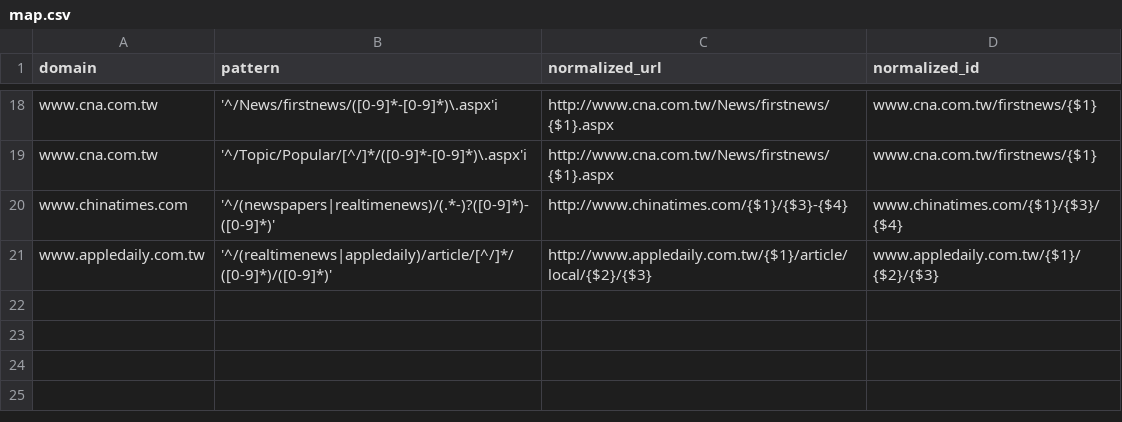
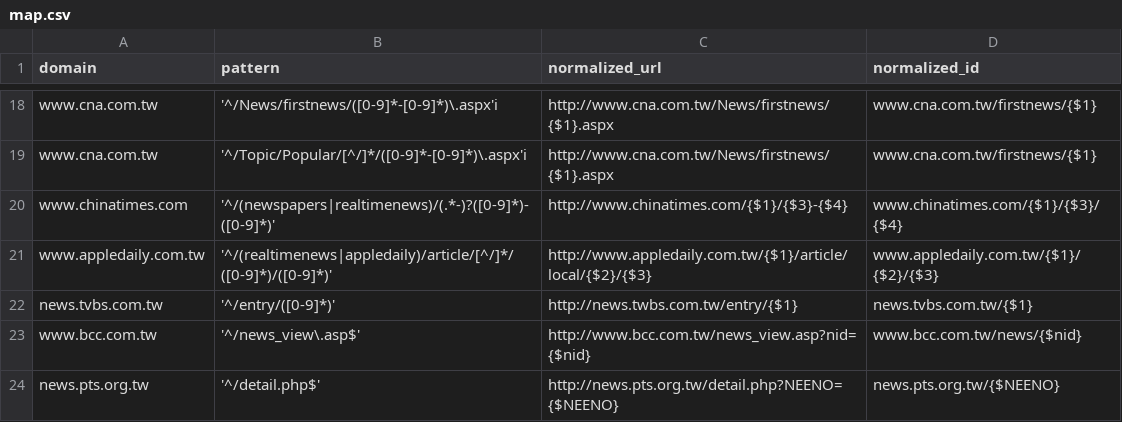
Before and after one commit to g0v/url-normalizer.js, a CSV file: map.csv, drawn as a sheet; only a part is shown, gaps mark what is left out.

Commit message:
加上 TVBS, 中廣, 公視網址

```diff
--- a/map.csv
+++ b/map.csv
@@ -21 +21,4 @@ www.chinatimes.com,'^/(newspapers|realtimenews)/(.*-)?([0-9]*)-([0-9]*)',http://
 www.appledaily.com.tw,'^/(realtimenews|appledaily)/article/[^/]*/([0-9]*)/([0-9]*)',http://www.appledaily.com.tw/{$1}/article/local/{$2}/{$3},www.appledaily.com.tw/{$1}/{$2}/{$3}
+news.tvbs.com.tw,'^/entry/([0-9]*)',http://news.twbs.com.tw/entry/{$1},news.tvbs.com.tw/{$1}
+www.bcc.com.tw,'^/news_view\.asp$',http://www.bcc.com.tw/news_view.asp?nid={$nid},www.bcc.com.tw/news/{$nid}
+news.pts.org.tw,'^/detail.php$',http://news.pts.org.tw/detail.php?NEENO={$NEENO},news.pts.org.tw/{$NEENO}
```
